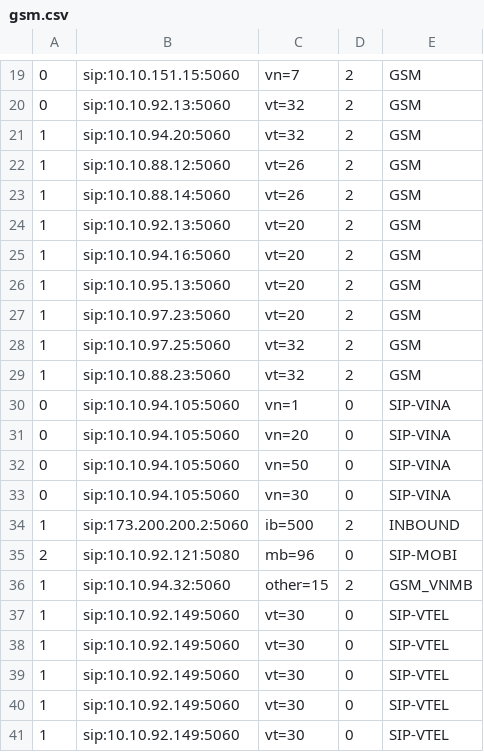
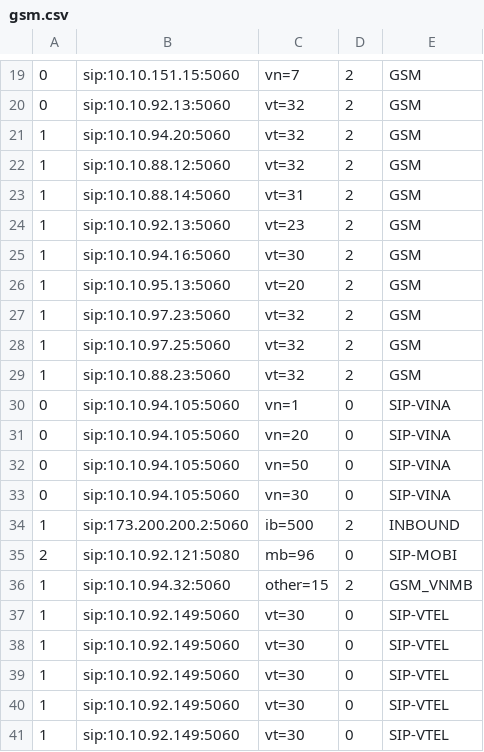
Before and after one commit to devops-itcs/CONFIG-CHANNEL-VPB-154-BK, a CSV file: gsm.csv, drawn as a sheet; only a part is shown, gaps mark what is left out; the shorter side is filled out with more unchanged rows.

Commit message:
Update gsm.csv

```diff
--- a/gsm.csv
+++ b/gsm.csv
@@ -21,8 +21,8 @@
 1,sip:10.10.94.20:5060,vt=32,2,GSM
-1,sip:10.10.88.12:5060,vt=26,2,GSM
-1,sip:10.10.88.14:5060,vt=26,2,GSM
-1,sip:10.10.92.13:5060,vt=20,2,GSM
-1,sip:10.10.94.16:5060,vt=20,2,GSM
+1,sip:10.10.88.12:5060,vt=32,2,GSM
+1,sip:10.10.88.14:5060,vt=31,2,GSM
+1,sip:10.10.92.13:5060,vt=23,2,GSM
+1,sip:10.10.94.16:5060,vt=30,2,GSM
 1,sip:10.10.95.13:5060,vt=20,2,GSM
-1,sip:10.10.97.23:5060,vt=20,2,GSM
+1,sip:10.10.97.23:5060,vt=32,2,GSM
 1,sip:10.10.97.25:5060,vt=32,2,GSM
@@ -36,3 +36,2 @@
 1,sip:10.10.94.32:5060,other=15,2,GSM_VNMB
-1,sip:10.10.92.149:5060,vt=30,0,SIP-VTEL
 1,sip:10.10.92.149:5060,vt=30,0,SIP-VTEL
```
